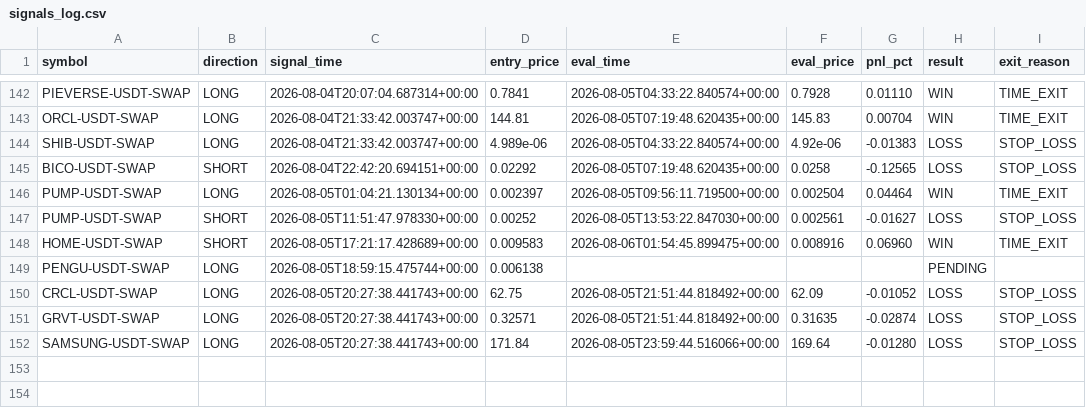
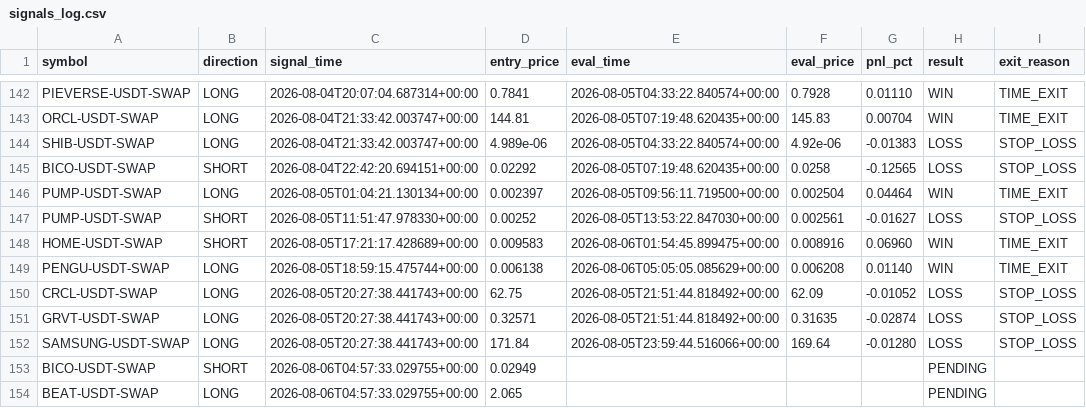
Before and after one commit to ksemehmet5-afk/altcoin-monitor-, a CSV file: monitor_state/signals_log.csv, drawn as a sheet; only a part is shown, gaps mark what is left out.

```diff
--- a/monitor_state/signals_log.csv
+++ b/monitor_state/signals_log.csv
@@ -148,3 +148,3 @@ PUMP-USDT-SWAP,SHORT,2026-08-05T11:51:47.978330+00:00,0.00252,2026-08-05T13:53:2
 HOME-USDT-SWAP,SHORT,2026-08-05T17:21:17.428689+00:00,0.009583,2026-08-06T01:54:45.899475+00:00,0.008916,0.06960,WIN,TIME_EXIT
-PENGU-USDT-SWAP,LONG,2026-08-05T18:59:15.475744+00:00,0.006138,,,,PENDING,
+PENGU-USDT-SWAP,LONG,2026-08-05T18:59:15.475744+00:00,0.006138,2026-08-06T05:05:05.085629+00:00,0.006208,0.01140,WIN,TIME_EXIT
 CRCL-USDT-SWAP,LONG,2026-08-05T20:27:38.441743+00:00,62.75,2026-08-05T21:51:44.818492+00:00,62.09,-0.01052,LOSS,STOP_LOSS
@@ -152 +152,3 @@ GRVT-USDT-SWAP,LONG,2026-08-05T20:27:38.441743+00:00,0.32571,2026-08-05T21:51:44
 SAMSUNG-USDT-SWAP,LONG,2026-08-05T20:27:38.441743+00:00,171.84,2026-08-05T23:59:44.516066+00:00,169.64,-0.01280,LOSS,STOP_LOSS
+BICO-USDT-SWAP,SHORT,2026-08-06T04:57:33.029755+00:00,0.02949,,,,PENDING,
+BEAT-USDT-SWAP,LONG,2026-08-06T04:57:33.029755+00:00,2.065,,,,PENDING,
```
Also changed, not shown: 3 other files.
